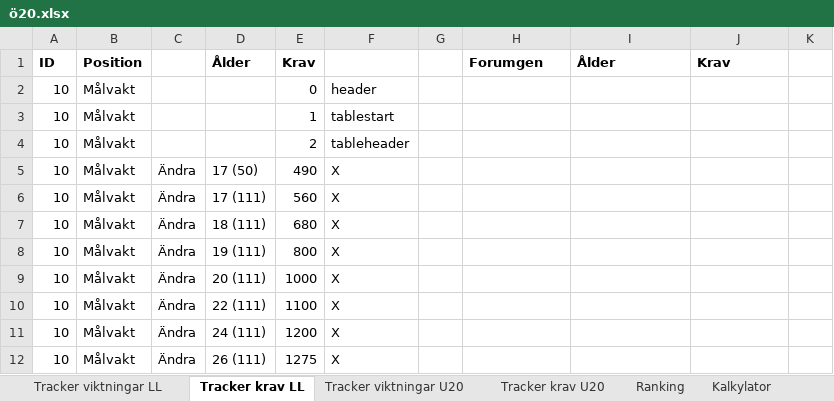
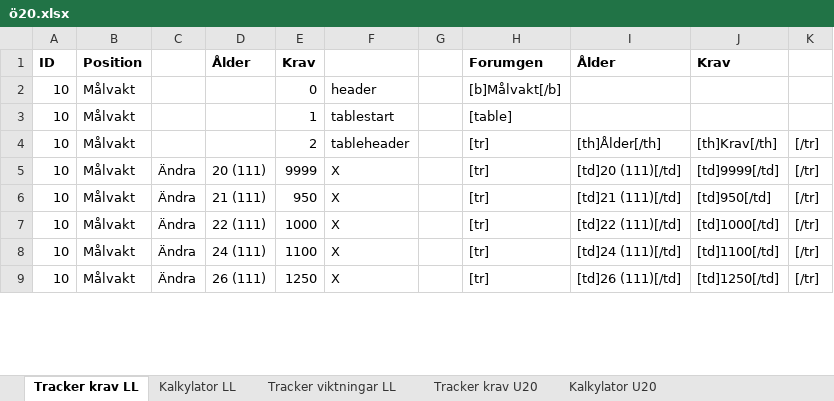
Before and after one commit to johan-scox/scox, an Excel workbook: HT/NT-Sverige/ö20/ö20.xlsx, sheet Tracker krav LL, drawn as a sheet; only a part is shown; values as stored, in another font and other column widths than the file's, no borders; removed rows and columns are numbered as before the commit, all else as after; the diff covers the shown part only; the diff names each change by its address in the sheet, - before the commit and + after, or states it on an @@ line.

```diff
--- a/HT/NT-Sverige/ö20/ö20.xlsx (sheet Tracker krav LL)
+++ b/HT/NT-Sverige/ö20/ö20.xlsx (sheet Tracker krav LL)
-sheet tab: Kalkylator
+sheet tab: Kalkylator LL
+sheet tab: Kalkylator U20
@@ sheet tab order changed: Tracker krav LL | Kalkylator LL | Tracker viktningar LL | Tracker krav U20 | Kalkylator U20 @@
-H2: (empty)
+H2: [b]Målvakt[/b]
-H3: (empty)
+H3: [table]
-H4: (empty)
+H4: [tr]
-I4: (empty)
+I4: [th]Ålder[/th]
-J4: (empty)
+J4: [th]Krav[/th]
-K4: (empty)
+K4: [/tr]
-row 5: 10 | Målvakt | Ändra | 17 (50) | 490 | X
-D5: 17 (111)
+D5: 20 (111)
-E5: 560
+E5: 9999
-H5:H6: (empty)
+H5:H6: [tr]
-I5: (empty)
+I5: [td]20 (111)[/td]
-J5: (empty)
+J5: [td]9999[/td]
-K5:K6: (empty)
+K5:K6: [/tr]
-D6: 18 (111)
+D6: 21 (111)
-E6: 680
+E6: 950
-I6: (empty)
+I6: [td]21 (111)[/td]
-J6: (empty)
+J6: [td]950[/td]
-row 8: 10 | Målvakt | Ändra | 19 (111) | 800 | X
-D7: 20 (111)
+D7: 22 (111)
-H7:H8: (empty)
+H7:H8: [tr]
-I7: (empty)
+I7: [td]22 (111)[/td]
-J7: (empty)
+J7: [td]1000[/td]
-K7:K8: (empty)
+K7:K8: [/tr]
-D8: 22 (111)
+D8: 24 (111)
-I8: (empty)
+I8: [td]24 (111)[/td]
-J8: (empty)
+J8: [td]1100[/td]
-row 11: 10 | Målvakt | Ändra | 24 (111) | 1200 | X
-E9: 1275
+E9: 1250
-H9: (empty)
+H9: [tr]
-I9: (empty)
+I9: [td]26 (111)[/td]
-J9: (empty)
+J9: [td]1250[/td]
-K9: (empty)
+K9: [/tr]
```
Also changed, not shown: 23 added rows, 40 removed rows and 270 edited cells elsewhere in this sheet, sheet Kalkylator LL, sheet Tracker viktningar LL, other sheet tabs, formulas that keep their value, HT/GBK/training_strategy.xlsx, HT/Tools/scox_ht_helper_tool.xlsx.
